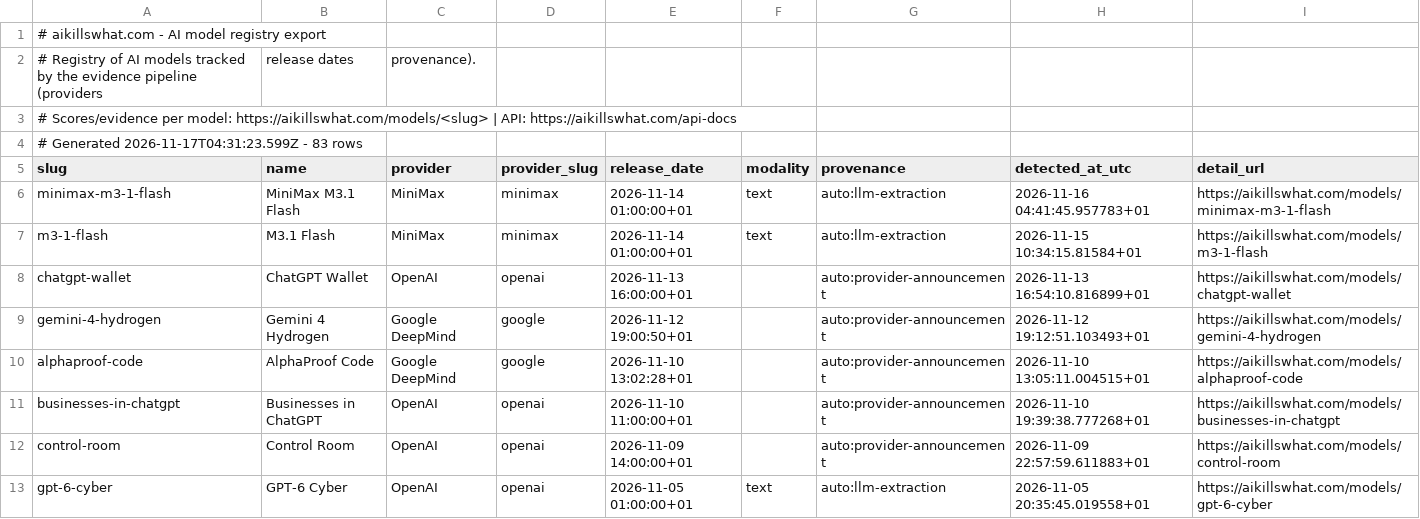
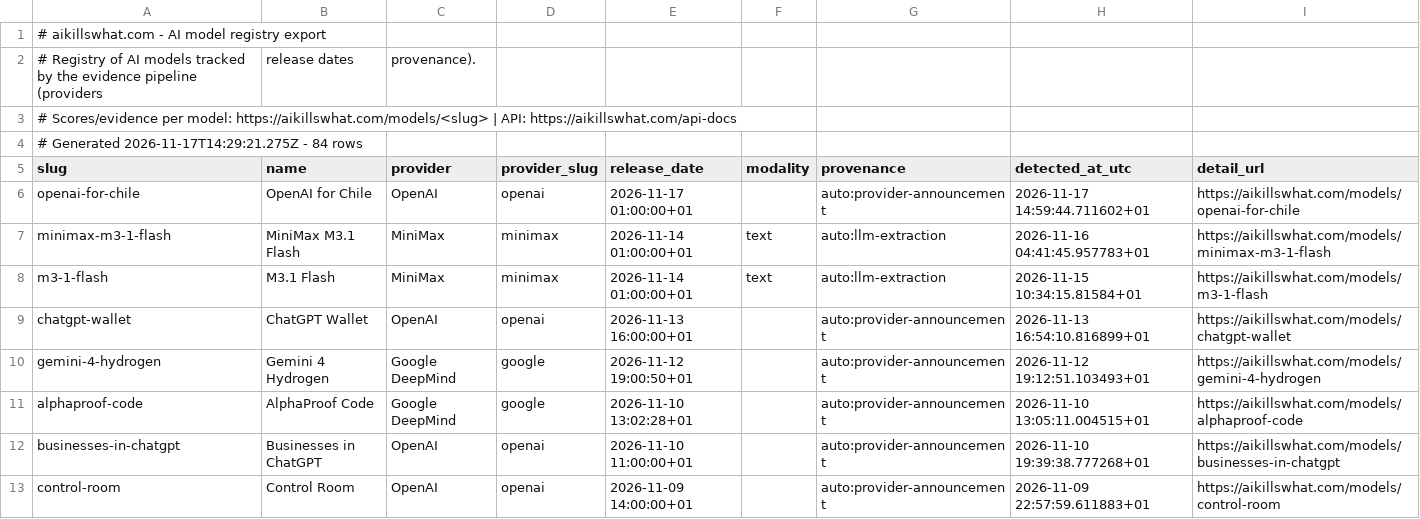
Before and after one commit to Aboodseada1/ai-exposure-dataset, a CSV file: data/aikillswhat-models.csv, drawn as a sheet; only a part is shown; the shorter side is filled out with more unchanged rows.

```diff
--- a/data/aikillswhat-models.csv
+++ b/data/aikillswhat-models.csv
@@ -3,4 +3,5 @@
 # Scores/evidence per model: https://aikillswhat.com/models/<slug> | API: https://aikillswhat.com/api-docs
-# Generated 2026-11-17T04:31:23.599Z - 83 rows
+# Generated 2026-11-17T14:29:21.275Z - 84 rows
 slug,name,provider,provider_slug,release_date,modality,provenance,detected_at_utc,detail_url
+openai-for-chile,OpenAI for Chile,OpenAI,openai,2026-11-17 01:00:00+01,,auto:provider-announcement,2026-11-17 14:59:44.711602+01,https://aikillswhat.com/models/openai-for-chile
 minimax-m3-1-flash,MiniMax M3.1 Flash,MiniMax,minimax,2026-11-14 01:00:00+01,text,auto:llm-extraction,2026-11-16 04:41:45.957783+01,https://aikillswhat.com/models/minimax-m3-1-flash
```
Also changed, not shown: data/aikillswhat-occupations.csv.
